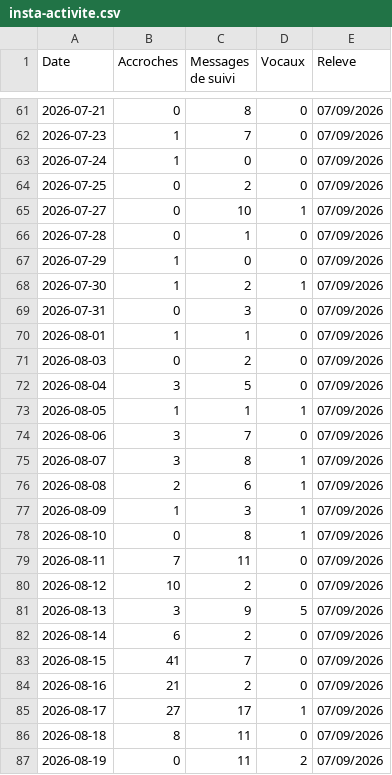
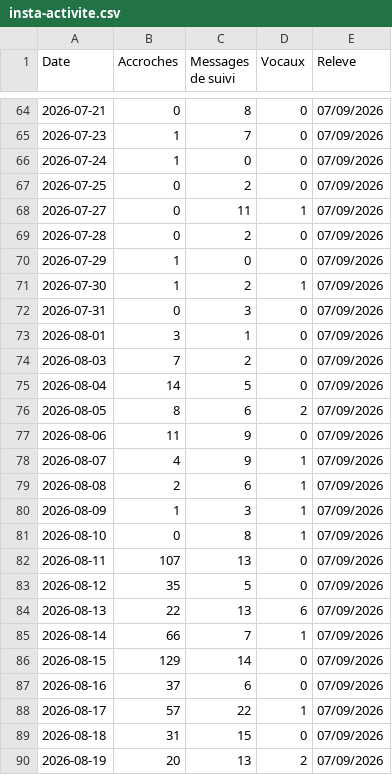
Before and after one commit to alexyoucompte99-lang/console-prospection-lauric, a CSV file: data/insta-activite.csv, drawn as a sheet; only a part is shown, gaps mark what is left out; the diff covers the shown part only.

```diff
--- a/data/insta-activite.csv
+++ b/data/insta-activite.csv
@@ -64,4 +67,4 @@ Date,Accroches,Messages de suivi,Vocaux,Releve
 2026-07-25,0,2,0,07/09/2026
-2026-07-27,0,10,1,07/09/2026
-2026-07-28,0,1,0,07/09/2026
+2026-07-27,0,11,1,07/09/2026
+2026-07-28,0,2,0,07/09/2026
 2026-07-29,1,0,0,07/09/2026
@@ -69,8 +72,8 @@ Date,Accroches,Messages de suivi,Vocaux,Releve
 2026-07-31,0,3,0,07/09/2026
-2026-08-01,1,1,0,07/09/2026
-2026-08-03,0,2,0,07/09/2026
-2026-08-04,3,5,0,07/09/2026
-2026-08-05,1,1,1,07/09/2026
-2026-08-06,3,7,0,07/09/2026
-2026-08-07,3,8,1,07/09/2026
+2026-08-01,3,1,0,07/09/2026
+2026-08-03,7,2,0,07/09/2026
+2026-08-04,14,5,0,07/09/2026
+2026-08-05,8,6,2,07/09/2026
+2026-08-06,11,9,0,07/09/2026
+2026-08-07,4,9,1,07/09/2026
 2026-08-08,2,6,1,07/09/2026
@@ -78,10 +81,10 @@ Date,Accroches,Messages de suivi,Vocaux,Releve
 2026-08-10,0,8,1,07/09/2026
-2026-08-11,7,11,0,07/09/2026
-2026-08-12,10,2,0,07/09/2026
-2026-08-13,3,9,5,07/09/2026
-2026-08-14,6,2,0,07/09/2026
-2026-08-15,41,7,0,07/09/2026
-2026-08-16,21,2,0,07/09/2026
-2026-08-17,27,17,1,07/09/2026
-2026-08-18,8,11,0,07/09/2026
-2026-08-19,0,11,2,07/09/2026
+2026-08-11,107,13,0,07/09/2026
+2026-08-12,35,5,0,07/09/2026
+2026-08-13,22,13,6,07/09/2026
+2026-08-14,66,7,1,07/09/2026
+2026-08-15,129,14,0,07/09/2026
+2026-08-16,37,6,0,07/09/2026
+2026-08-17,57,22,1,07/09/2026
+2026-08-18,31,15,0,07/09/2026
+2026-08-19,20,13,2,07/09/2026
```
Also changed, not shown: 4 added rows and 11 edited cells elsewhere in this file, 4 other files.
